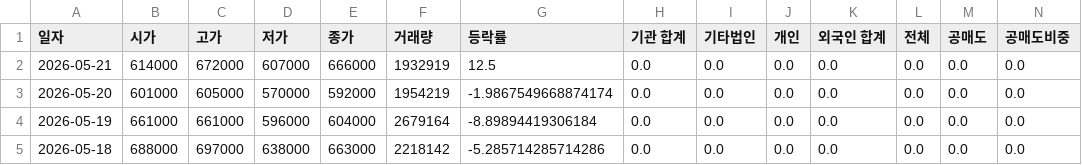
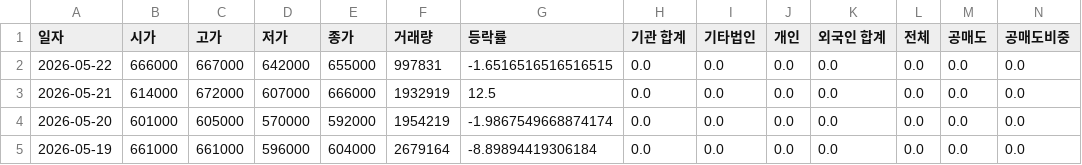
Before and after one commit to ccyun95/Automobile_robot_work, a CSV file: data/Hyundi_005380_stock_data.csv, drawn as a sheet; only a part is shown; the shorter side is filled out with more unchanged rows; rows hold the shown columns only; the diff names each change by its address in the sheet, - before the commit and + after, or states it on an @@ line.

```diff
--- a/data/Hyundi_005380_stock_data.csv
+++ b/data/Hyundi_005380_stock_data.csv
+row 2: 2026-05-22 | 666000 | 667000 | 642000 | 655000 | 997831 | -1.6516516516516515 | 0.0 | 0.0 | 0.0 | 0.0 | 0.0 | 0.0 | 0.0
```
Also changed, not shown: data/HVM_295310_stock_data.csv, data/Hyundai_Autoever_307950_stock_data.csv, 18 other files.
